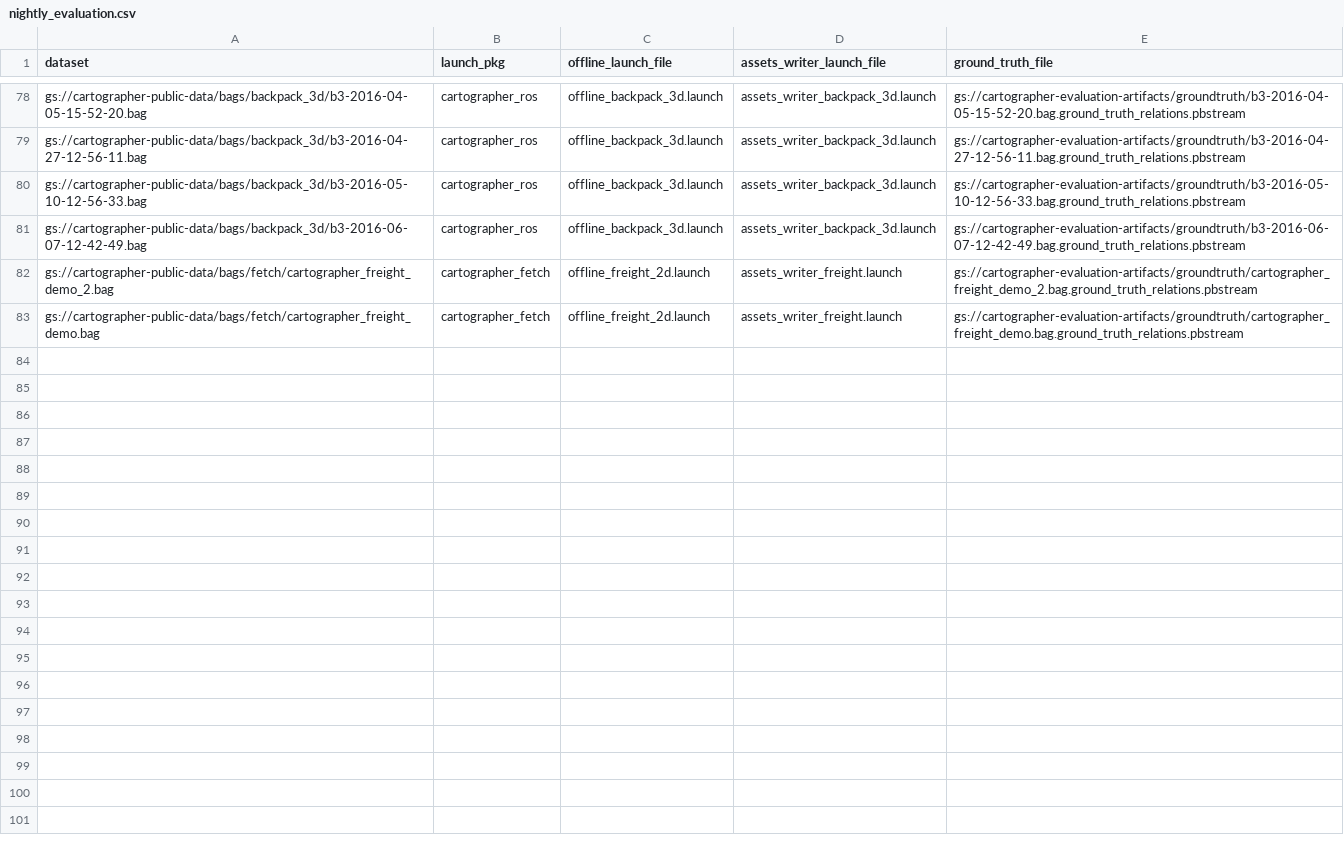
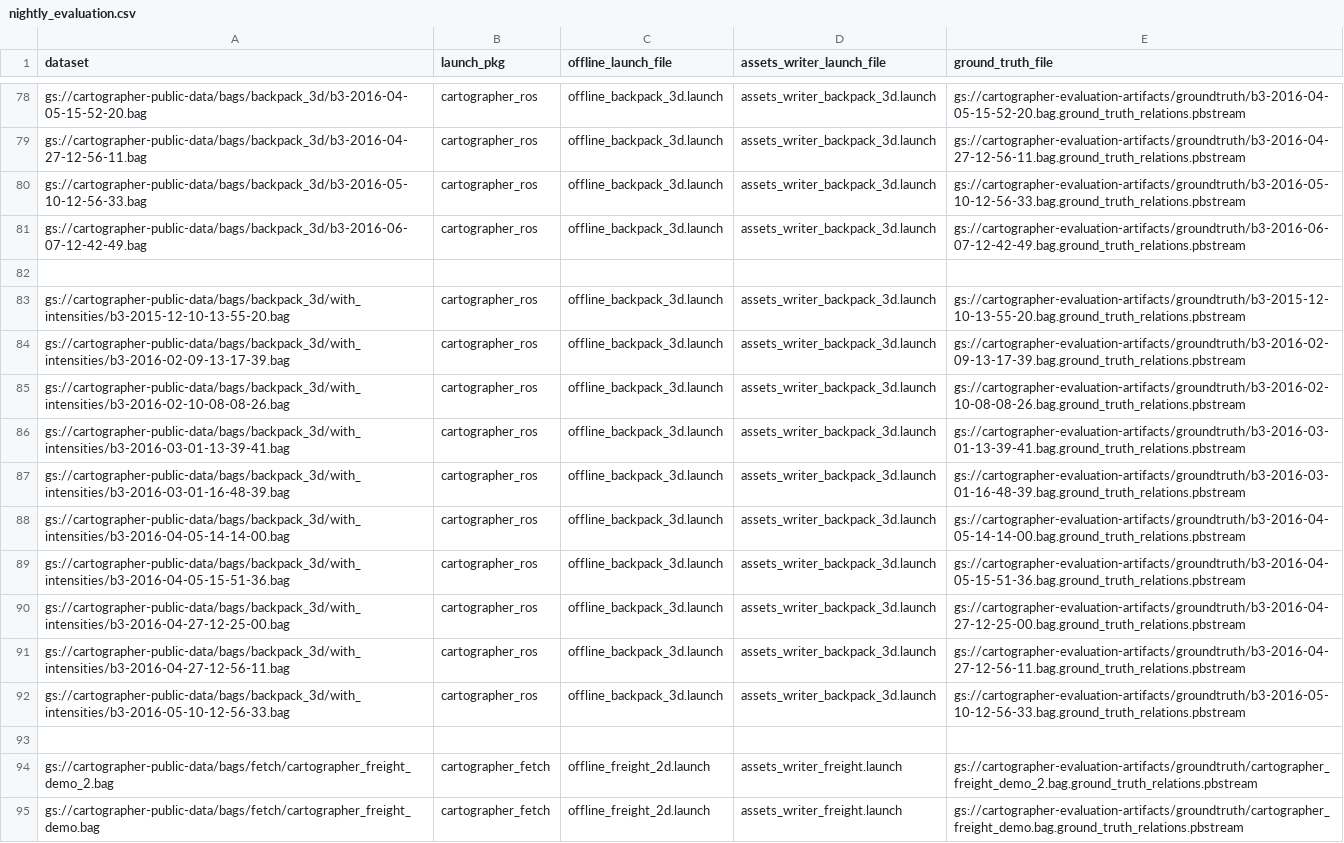
Before and after one commit to googlecartographer/infrastructure, a CSV file: evaluation/dataset_lists/nightly_evaluation.csv, drawn as a sheet; only a part is shown, gaps mark what is left out; the diff names each change by its address in the sheet, - before the commit and + after, or states it on an @@ line.

Commit message:
adding remaining backpack_3d datasets

```diff
--- a/evaluation/dataset_lists/nightly_evaluation.csv
+++ b/evaluation/dataset_lists/nightly_evaluation.csv
+row 82: (empty)
+row 83: gs://cartographer-public-data/bags/backpack_3d/with_intensities/b3-2015-12-10-13-55-20.bag | cartographer_ros | offline_backpack_3d.launch | assets_writer_backpack_3d.launch | gs://cartographer-evaluation-artifacts/groundtruth/b3-2015-12-10-13-55-20.bag.ground_truth_relations.pbstream
+row 84: gs://cartographer-public-data/bags/backpack_3d/with_intensities/b3-2016-02-09-13-17-39.bag | cartographer_ros | offline_backpack_3d.launch | assets_writer_backpack_3d.launch | gs://cartographer-evaluation-artifacts/groundtruth/b3-2016-02-09-13-17-39.bag.ground_truth_relations.pbstream
+row 85: gs://cartographer-public-data/bags/backpack_3d/with_intensities/b3-2016-02-10-08-08-26.bag | cartographer_ros | offline_backpack_3d.launch | assets_writer_backpack_3d.launch | gs://cartographer-evaluation-artifacts/groundtruth/b3-2016-02-10-08-08-26.bag.ground_truth_relations.pbstream
+row 86: gs://cartographer-public-data/bags/backpack_3d/with_intensities/b3-2016-03-01-13-39-41.bag | cartographer_ros | offline_backpack_3d.launch | assets_writer_backpack_3d.launch | gs://cartographer-evaluation-artifacts/groundtruth/b3-2016-03-01-13-39-41.bag.ground_truth_relations.pbstream
+row 87: gs://cartographer-public-data/bags/backpack_3d/with_intensities/b3-2016-03-01-16-48-39.bag | cartographer_ros | offline_backpack_3d.launch | assets_writer_backpack_3d.launch | gs://cartographer-evaluation-artifacts/groundtruth/b3-2016-03-01-16-48-39.bag.ground_truth_relations.pbstream
+row 88: gs://cartographer-public-data/bags/backpack_3d/with_intensities/b3-2016-04-05-14-14-00.bag | cartographer_ros | offline_backpack_3d.launch | assets_writer_backpack_3d.launch | gs://cartographer-evaluation-artifacts/groundtruth/b3-2016-04-05-14-14-00.bag.ground_truth_relations.pbstream
+row 89: gs://cartographer-public-data/bags/backpack_3d/with_intensities/b3-2016-04-05-15-51-36.bag | cartographer_ros | offline_backpack_3d.launch | assets_writer_backpack_3d.launch | gs://cartographer-evaluation-artifacts/groundtruth/b3-2016-04-05-15-51-36.bag.ground_truth_relations.pbstream
+row 90: gs://cartographer-public-data/bags/backpack_3d/with_intensities/b3-2016-04-27-12-25-00.bag | cartographer_ros | offline_backpack_3d.launch | assets_writer_backpack_3d.launch | gs://cartographer-evaluation-artifacts/groundtruth/b3-2016-04-27-12-25-00.bag.ground_truth_relations.pbstream
+row 91: gs://cartographer-public-data/bags/backpack_3d/with_intensities/b3-2016-04-27-12-56-11.bag | cartographer_ros | offline_backpack_3d.launch | assets_writer_backpack_3d.launch | gs://cartographer-evaluation-artifacts/groundtruth/b3-2016-04-27-12-56-11.bag.ground_truth_relations.pbstream
+row 92: gs://cartographer-public-data/bags/backpack_3d/with_intensities/b3-2016-05-10-12-56-33.bag | cartographer_ros | offline_backpack_3d.launch | assets_writer_backpack_3d.launch | gs://cartographer-evaluation-artifacts/groundtruth/b3-2016-05-10-12-56-33.bag.ground_truth_relations.pbstream
+row 93: (empty)
```
